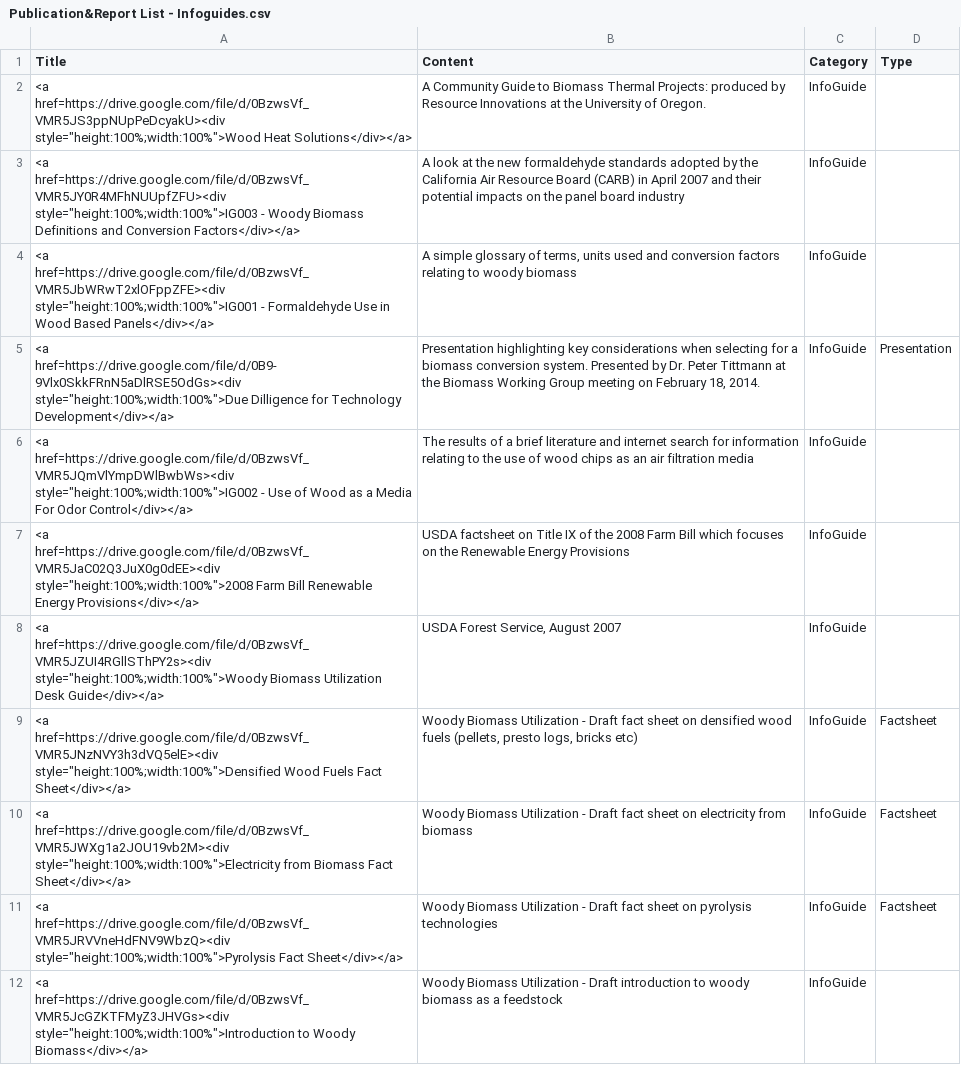
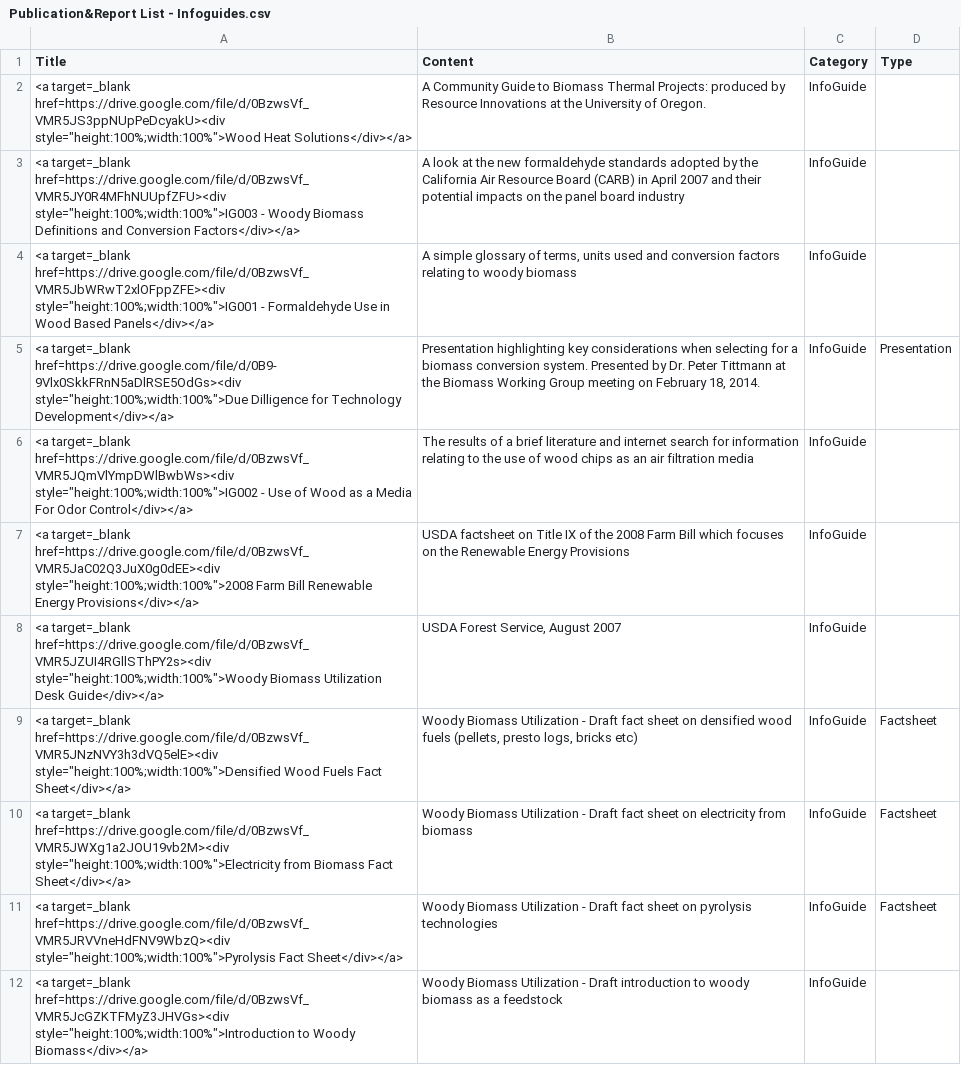
Before and after one commit to Risato/risato.github.io, a CSV file: WBUG/data/Publication&Report List - Infoguides.csv, drawn as a sheet; the diff names each change by its address in the sheet, - before the commit and + after, or states it on an @@ line.

```diff
--- a/WBUG/data/Publication&Report List - Infoguides.csv
+++ b/WBUG/data/Publication&Report List - Infoguides.csv
-A2 (Title): <a href=https://drive.google.com/file/d/0BzwsVf_VMR5JS3ppNUpPeDcyakU><div style="height:100%;width:100%">Wood…
+A2 (Title): <a target=_blank href=https://drive.google.com/file/d/0BzwsVf_VMR5JS3ppNUpPeDcyakU><div style="height:100%;width:100%">Wood…
-A3 (Title): <a href=https://drive.google.com/file/d/0BzwsVf_VMR5JY0R4MFhNUUpfZFU><div style="height:100%;width:100%">IG003…
+A3 (Title): <a target=_blank href=https://drive.google.com/file/d/0BzwsVf_VMR5JY0R4MFhNUUpfZFU><div style="height:100%;width:100%">IG003…
-A4 (Title): <a href=https://drive.google.com/file/d/0BzwsVf_VMR5JbWRwT2xlOFppZFE><div style="height:100%;width:100%">IG001…
+A4 (Title): <a target=_blank href=https://drive.google.com/file/d/0BzwsVf_VMR5JbWRwT2xlOFppZFE><div style="height:100%;width:100%">IG001…
-A5 (Title): <a href=https://drive.google.com/file/d/0B9-9Vlx0SkkFRnN5aDlRSE5OdGs><div style="height:100%;width:100%">Due…
+A5 (Title): <a target=_blank href=https://drive.google.com/file/d/0B9-9Vlx0SkkFRnN5aDlRSE5OdGs><div style="height:100%;width:100%">Due…
-A6 (Title): <a href=https://drive.google.com/file/d/0BzwsVf_VMR5JQmVlYmpDWlBwbWs><div style="height:100%;width:100%">IG002…
+A6 (Title): <a target=_blank href=https://drive.google.com/file/d/0BzwsVf_VMR5JQmVlYmpDWlBwbWs><div style="height:100%;width:100%">IG002…
-A7 (Title): <a href=https://drive.google.com/file/d/0BzwsVf_VMR5JaC02Q3JuX0g0dEE><div style="height:100%;width:100%">2008…
+A7 (Title): <a target=_blank href=https://drive.google.com/file/d/0BzwsVf_VMR5JaC02Q3JuX0g0dEE><div style="height:100%;width:100%">2008…
-A8 (Title): <a href=https://drive.google.com/file/d/0BzwsVf_VMR5JZUI4RGllSThPY2s><div style="height:100%;width:100%">Woody…
+A8 (Title): <a target=_blank href=https://drive.google.com/file/d/0BzwsVf_VMR5JZUI4RGllSThPY2s><div style="height:100%;width:100%">Woody…
-A9 (Title): <a href=https://drive.google.com/file/d/0BzwsVf_VMR5JNzNVY3h3dVQ5elE><div style="height:100%;width:100%">Densified…
+A9 (Title): <a target=_blank href=https://drive.google.com/file/d/0BzwsVf_VMR5JNzNVY3h3dVQ5elE><div style="height:100%;width:100%">Densified…
-A10 (Title): <a href=https://drive.google.com/file/d/0BzwsVf_VMR5JWXg1a2JOU19vb2M><div style="height:100%;width:100%">Electricity…
+A10 (Title): <a target=_blank href=https://drive.google.com/file/d/0BzwsVf_VMR5JWXg1a2JOU19vb2M><div style="height:100%;width:100%">Electricity…
-A11 (Title): <a href=https://drive.google.com/file/d/0BzwsVf_VMR5JRVVneHdFNV9WbzQ><div style="height:100%;width:100%">Pyrolysis…
+A11 (Title): <a target=_blank href=https://drive.google.com/file/d/0BzwsVf_VMR5JRVVneHdFNV9WbzQ><div style="height:100%;width:100%">Pyrolysis…
-A12 (Title): <a href=https://drive.google.com/file/d/0BzwsVf_VMR5JcGZKTFMyZ3JHVGs><div style="height:100%;width:100%">Introduction…
+A12 (Title): <a target=_blank href=https://drive.google.com/file/d/0BzwsVf_VMR5JcGZKTFMyZ3JHVGs><div style="height:100%;width:100%">Introduction…
```
Also changed, not shown: WBUG/data/Publication&Report List - Hardwood.csv, WBUG/data/Publication&Report List - Other.csv, 1 other file.
